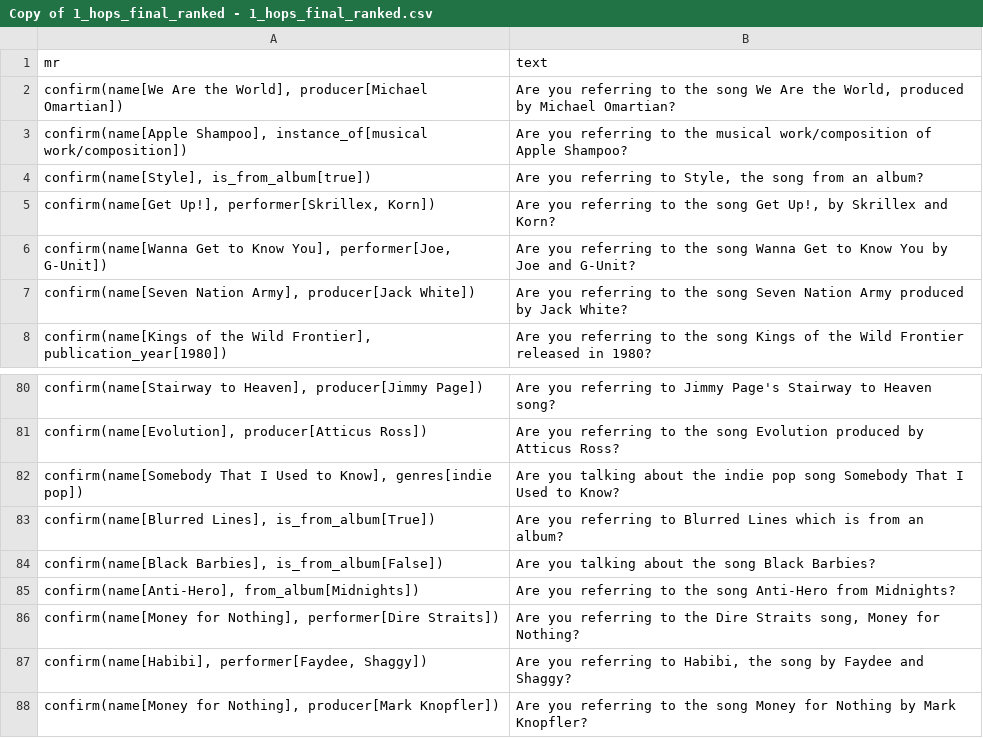
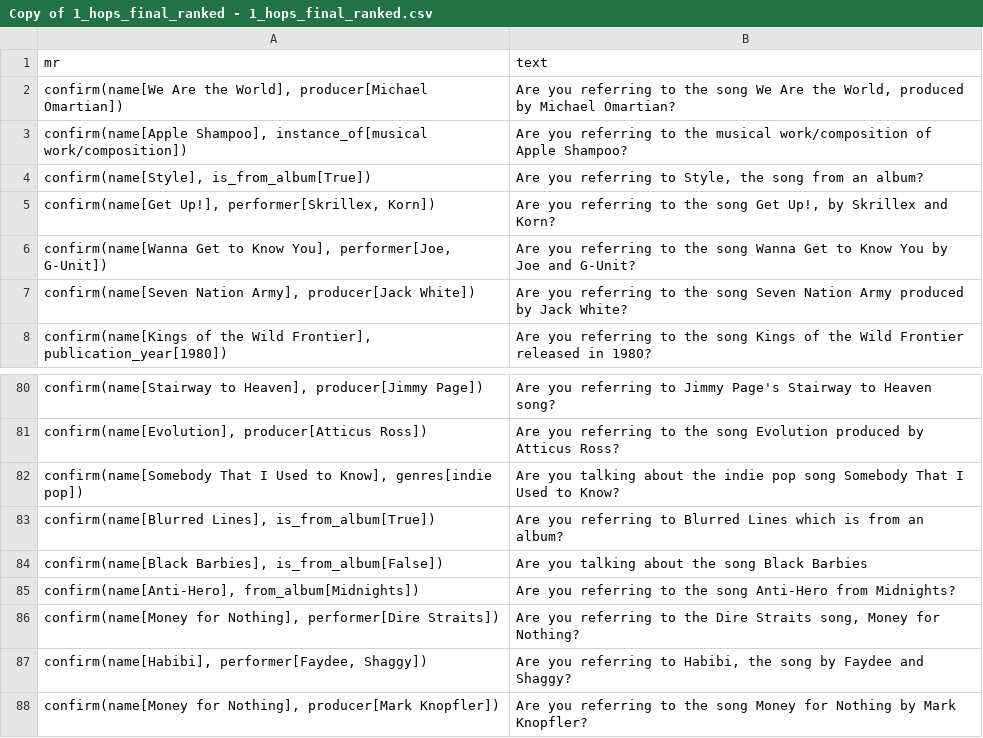
Before and after one commit to hpdsy-zx/data2text-nlg, a CSV file: data/song/Copy of 1_hops_final_ranked - 1_hops_final_ranked.csv, drawn as a sheet; only a part is shown, gaps mark what is left out.

```diff
--- a/data/song/Copy of 1_hops_final_ranked - 1_hops_final_ranked.csv
+++ b/data/song/Copy of 1_hops_final_ranked - 1_hops_final_ranked.csv
@@ -3,3 +3,3 @@ mr,text
 "confirm(name[Apple Shampoo], instance_of[musical work/composition])",Are you referring to the musical work/composition of Apple Shampoo?
-"confirm(name[Style], is_from_album[true])"," Are you referring to Style, the song from an album?"
+"confirm(name[Style], is_from_album[True])"," Are you referring to Style, the song from an album?"
 "confirm(name[Get Up!], performer[Skrillex, Korn])"," Are you referring to the song Get Up!, by Skrillex and Korn?"
@@ -83,3 +83,3 @@ mr,text
 "confirm(name[Blurred Lines], is_from_album[True])",Are you referring to Blurred Lines which is from an album?
-"confirm(name[Black Barbies], is_from_album[False])",Are you talking about the song Black Barbies?
+"confirm(name[Black Barbies], is_from_album[False])",Are you talking about the song Black Barbies
 "confirm(name[Anti-Hero], from_album[Midnights])",Are you referring to the song Anti-Hero from Midnights?
```
Also changed, not shown: 17 other files.
